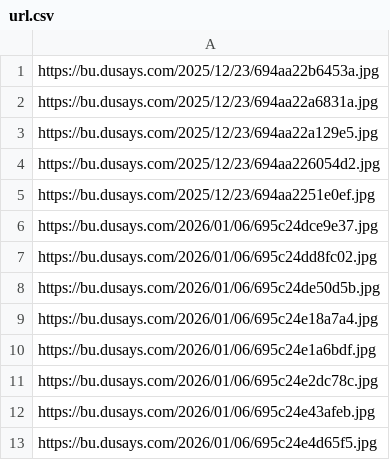
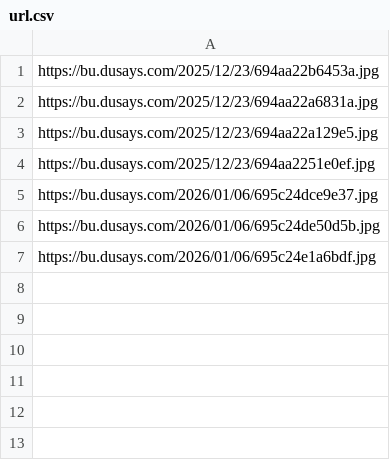
Before and after one commit to 728004090/Random-Picture, a CSV file: url.csv, drawn as a sheet.

Commit message:
Update url.csv

```diff
--- a/url.csv
+++ b/url.csv
@@ -3,11 +3,5 @@ https://bu.dusays.com/2025/12/23/694aa22a6831a.jpg
 https://bu.dusays.com/2025/12/23/694aa22a129e5.jpg
-https://bu.dusays.com/2025/12/23/694aa226054d2.jpg
 https://bu.dusays.com/2025/12/23/694aa2251e0ef.jpg
 https://bu.dusays.com/2026/01/06/695c24dce9e37.jpg
-https://bu.dusays.com/2026/01/06/695c24dd8fc02.jpg
 https://bu.dusays.com/2026/01/06/695c24de50d5b.jpg
-https://bu.dusays.com/2026/01/06/695c24e18a7a4.jpg
 https://bu.dusays.com/2026/01/06/695c24e1a6bdf.jpg
-https://bu.dusays.com/2026/01/06/695c24e2dc78c.jpg
-https://bu.dusays.com/2026/01/06/695c24e43afeb.jpg
-https://bu.dusays.com/2026/01/06/695c24e4d65f5.jpg
```
